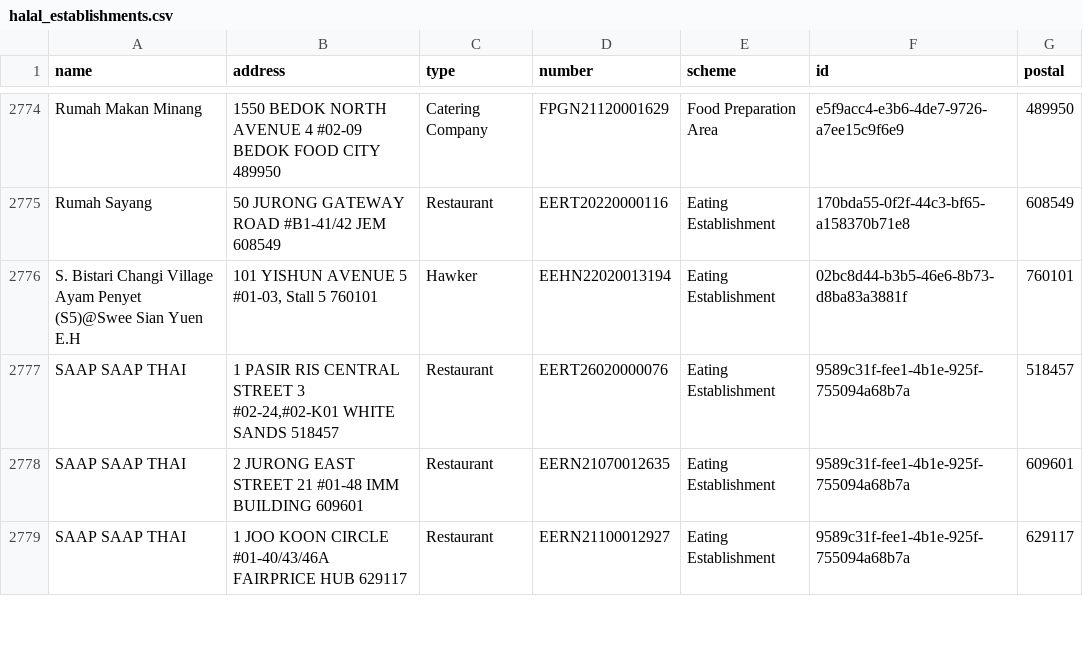
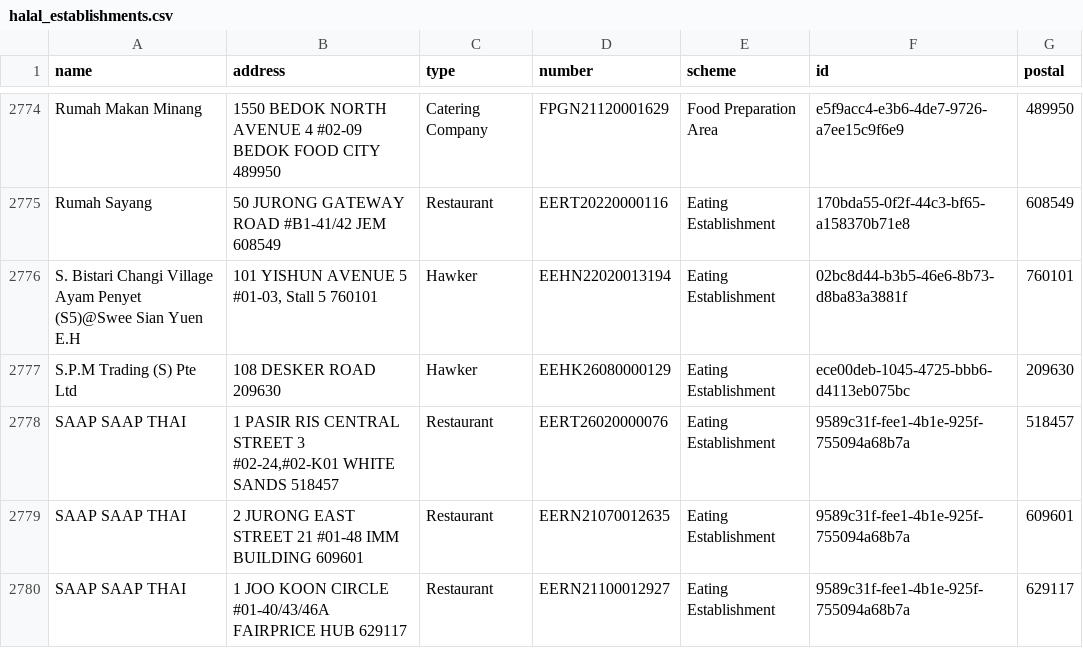
Before and after one commit to zootato/singapore-halal-establishments, a CSV file: halal_establishments.csv, drawn as a sheet; only a part is shown, gaps mark what is left out; the diff names each change by its address in the sheet, - before the commit and + after, or states it on an @@ line.

```diff
--- a/halal_establishments.csv
+++ b/halal_establishments.csv
+row 2777: S.P.M Trading (S) Pte Ltd | 108 DESKER ROAD 209630 | Hawker | EEHK26080000129 | Eating Establishment | ece00deb-1045-4725-bbb6-d4113eb075bc | 209630
```
Also changed, not shown: 3 other files.
